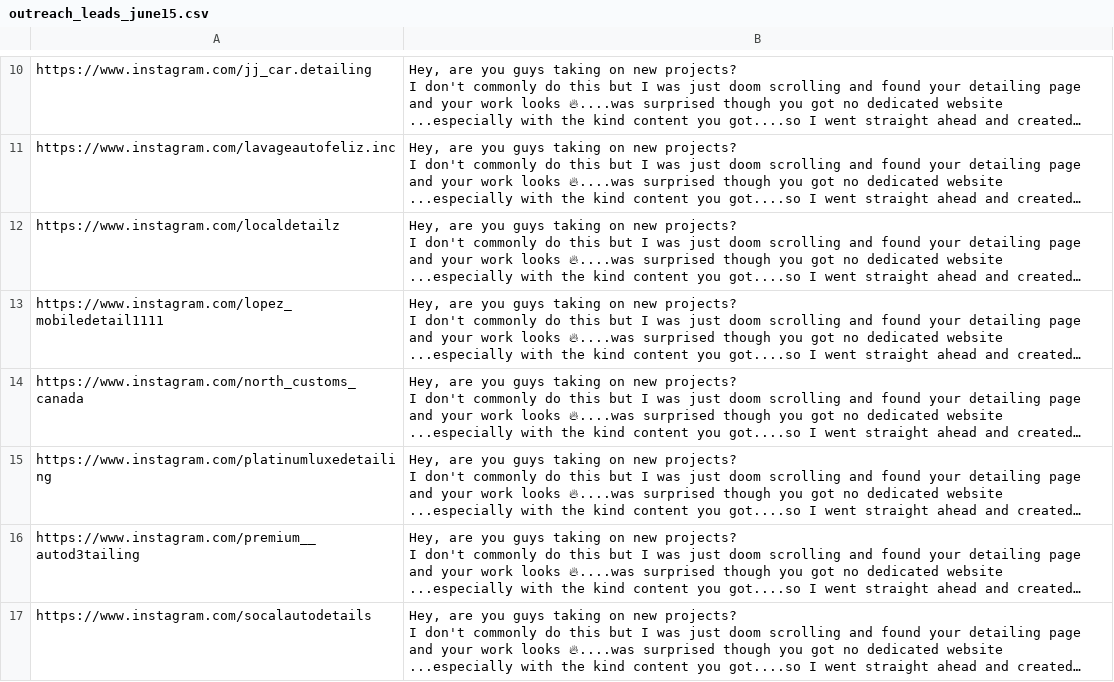
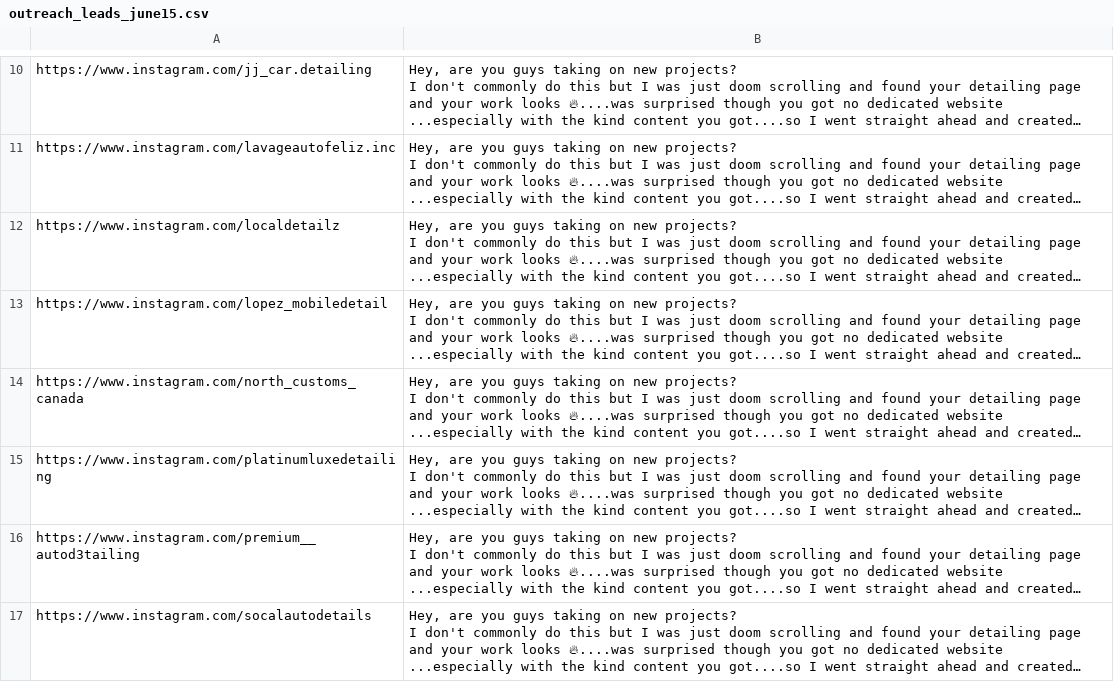
Before and after one commit to thinktoshareWEBSITES/w, a CSV file: outreach_leads_june15.csv, drawn as a sheet; only a part is shown, gaps mark what is left out; long unchanged cells end in …; the diff names each change by its address in the sheet, - before the commit and + after, or states it on an @@ line.

Commit message:
Upload outreach lead tools: outreach_leads_june15.csv

```diff
--- a/outreach_leads_june15.csv
+++ b/outreach_leads_june15.csv
-A13: https://www.instagram.com/lopez_mobiledetail1111
+A13: https://www.instagram.com/lopez_mobiledetail
```
